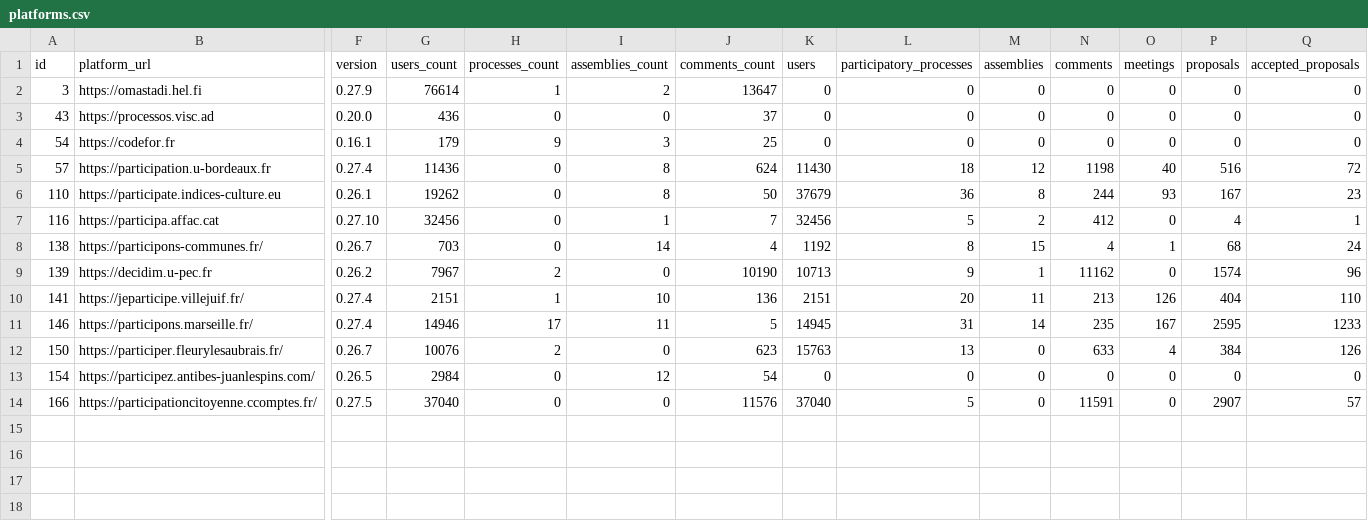
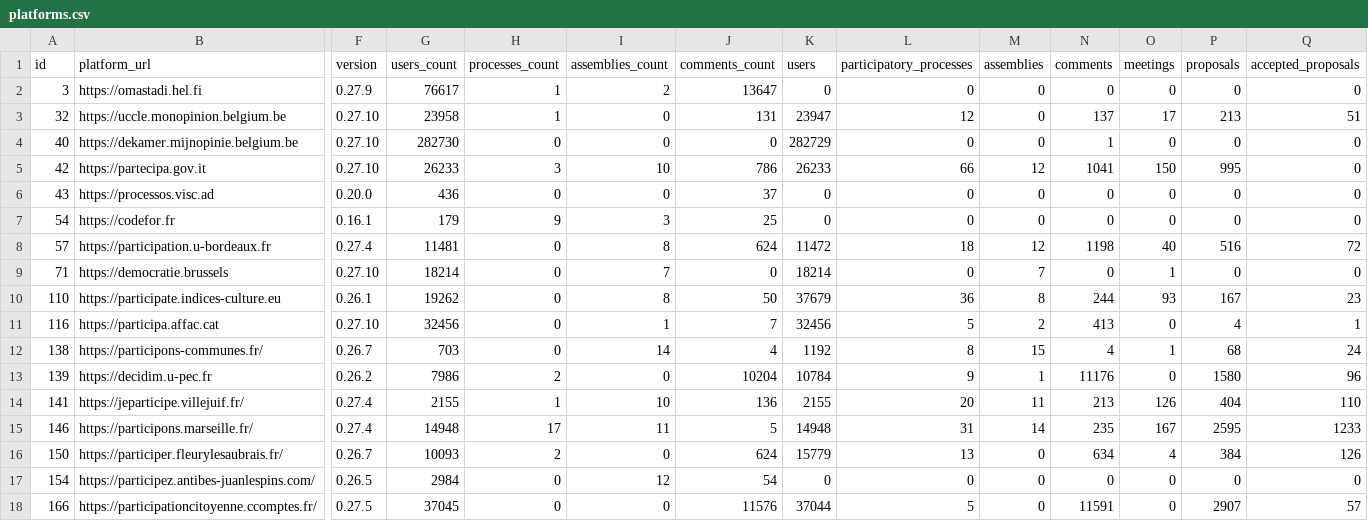
Before and after one commit to digidemlab/decidim-census, a CSV file: _data/platforms.csv, drawn as a sheet; only a part is shown, gaps mark what is left out; addresses are those after the commit; rows hold the shown columns only; the diff names each change by its address in the sheet, - before the commit and + after, or states it on an @@ line.

Commit message:
Updating the data

```diff
--- a/_data/platforms.csv
+++ b/_data/platforms.csv
-G2 (users_count): 76614
+G2 (users_count): 76617
+row 3: 32 | https://uccle.monopinion.belgium.be | 0.27.10 | 23958 | 1 | 0 | 131 | 23947 | 12 | 0 | 137 | 17 | 213 | 51
+row 4: 40 | https://dekamer.mijnopinie.belgium.be | 0.27.10 | 282730 | 0 | 0 | 0 | 282729 | 0 | 0 | 1 | 0 | 0 | 0
+row 5: 42 | https://partecipa.gov.it | 0.27.10 | 26233 | 3 | 10 | 786 | 26233 | 66 | 12 | 1041 | 150 | 995 | 0
-G8 (users_count): 11436
+G8 (users_count): 11481
-K8 (users): 11430
+K8 (users): 11472
+row 9: 71 | https://democratie.brussels | 0.27.10 | 18214 | 0 | 7 | 0 | 18214 | 0 | 7 | 0 | 1 | 0 | 0
-N11 (comments): 412
+N11 (comments): 413
-G13 (users_count): 7967
+G13 (users_count): 7986
-J13 (comments_count): 10190
+J13 (comments_count): 10204
-K13 (users): 10713
+K13 (users): 10784
-N13 (comments): 11162
+N13 (comments): 11176
-P13 (proposals): 1574
+P13 (proposals): 1580
-G14 (users_count): 2151
+G14 (users_count): 2155
-K14 (users): 2151
+K14 (users): 2155
-G15 (users_count): 14946
+G15 (users_count): 14948
-K15 (users): 14945
+K15 (users): 14948
-G16 (users_count): 10076
+G16 (users_count): 10093
-J16 (comments_count): 623
+J16 (comments_count): 624
-K16 (users): 15763
+K16 (users): 15779
-N16 (comments): 633
+N16 (comments): 634
-G18 (users_count): 37040
+G18 (users_count): 37045
-K18 (users): 37040
+K18 (users): 37044
```
Also changed, not shown: _data/historical/139 - decidim.u-pec.fr.csv, _data/historical/146 - participons.marseille.fr.csv, 17 other files.
